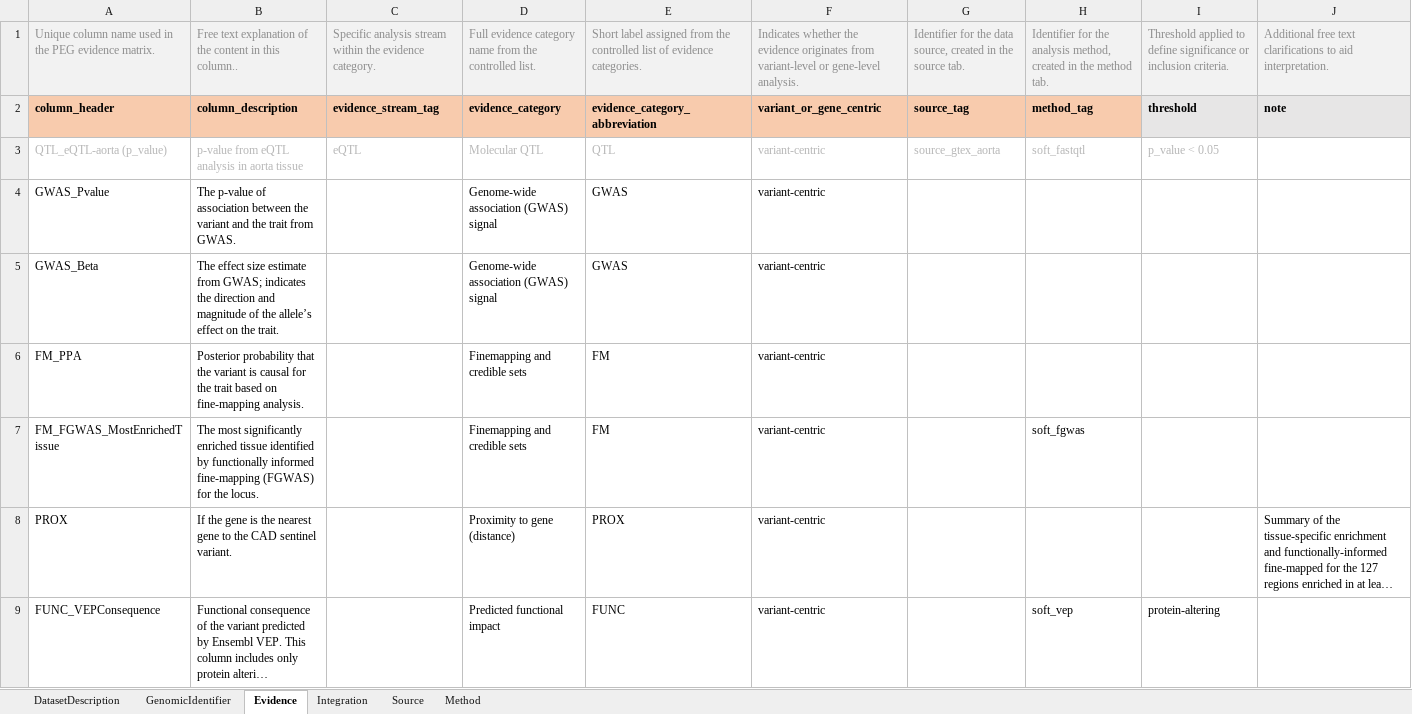
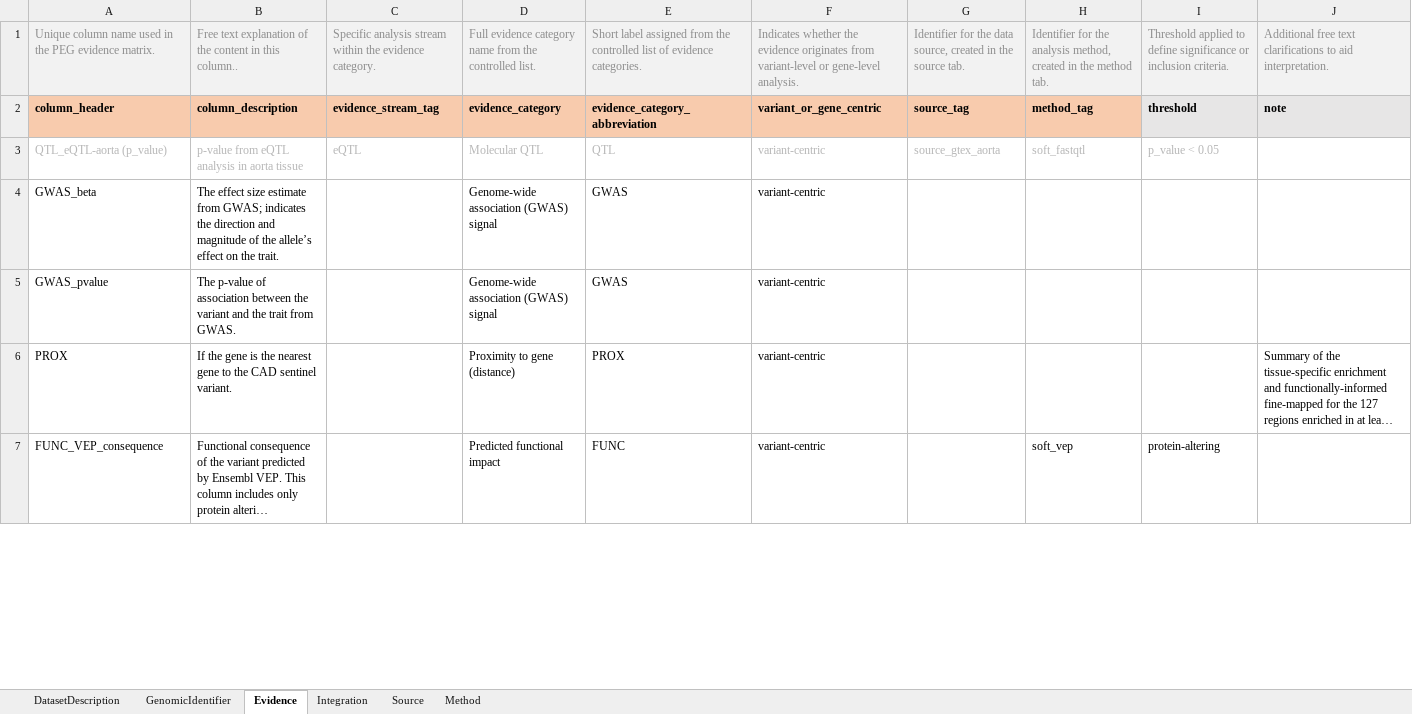
Before and after one commit to broadinstitute/PEGASUS_metadata_template, an Excel workbook: test_data/real_data/0.0.1.0/metadata_Aragam_PEGSt000007.xlsx, sheet Evidence, drawn as a sheet; only a part is shown; long unchanged cells end in …; values as stored, in another font and other column widths than the file's, no borders; removed rows and columns are numbered as before the commit, all else as after; the diff covers the shown part only; the diff names each change by its address in the sheet, - before the commit and + after, or states it on an @@ line.

```diff
--- a/test_data/real_data/0.0.1.0/metadata_Aragam_PEGSt000007.xlsx (sheet Evidence)
+++ b/test_data/real_data/0.0.1.0/metadata_Aragam_PEGSt000007.xlsx (sheet Evidence)
-A4: GWAS_Pvalue
+A4: GWAS_beta
-B4: The p-value of association between the variant and the trait from GWAS.
+B4: The effect size estimate from GWAS; indicates the direction and magnitude of the allele’s effect on the trait.
-A5: GWAS_Beta
+A5: GWAS_pvalue
-B5: The effect size estimate from GWAS; indicates the direction and magnitude of the allele’s effect on the trait.
+B5: The p-value of association between the variant and the trait from GWAS.
-row 6: FM_PPA | Posterior probability that the variant is causal for the trait based on fine-mapping analysis. |  | Finemapping and credible sets | FM | variant-centric
-row 7: FM_FGWAS_MostEnrichedTissue | The most significantly enriched tissue identified by functionally informed fine-mapping (FGWAS) for the locus. |  | Finemapping and credible sets | FM | variant-centric |  | soft_fgwas
-A7: FUNC_VEPConsequence
+A7: FUNC_VEP_consequence
```
Also changed, not shown: 18 added rows, 4 removed rows and 12 edited cells elsewhere in this sheet, sheet Source, sheet Integration, sheet Method, formulas that keep their value, test_data/real_data/metadata_Aragam_PEGSt000007.xlsx, 5 other files.
